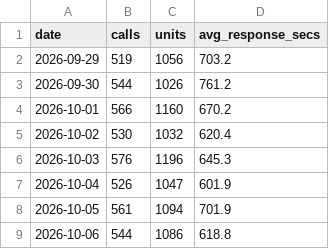
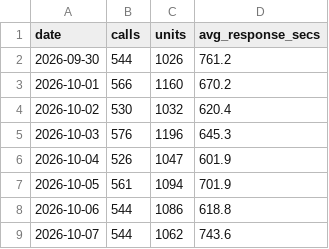
Before and after one commit to nmashiat/911-Pipeline, a CSV file: outputs/daily_summary.csv, drawn as a sheet; removed rows and columns are numbered as before the commit, all else as after; the diff names each change by its address in the sheet, - before the commit and + after, or states it on an @@ line.

```diff
--- a/outputs/daily_summary.csv
+++ b/outputs/daily_summary.csv
-row 2: 2026-09-29 | 519 | 1056 | 703.2
+row 9: 2026-10-07 | 544 | 1062 | 743.6
```
Also changed, not shown: outputs/dq_results.csv, outputs/reconciliation.csv.
